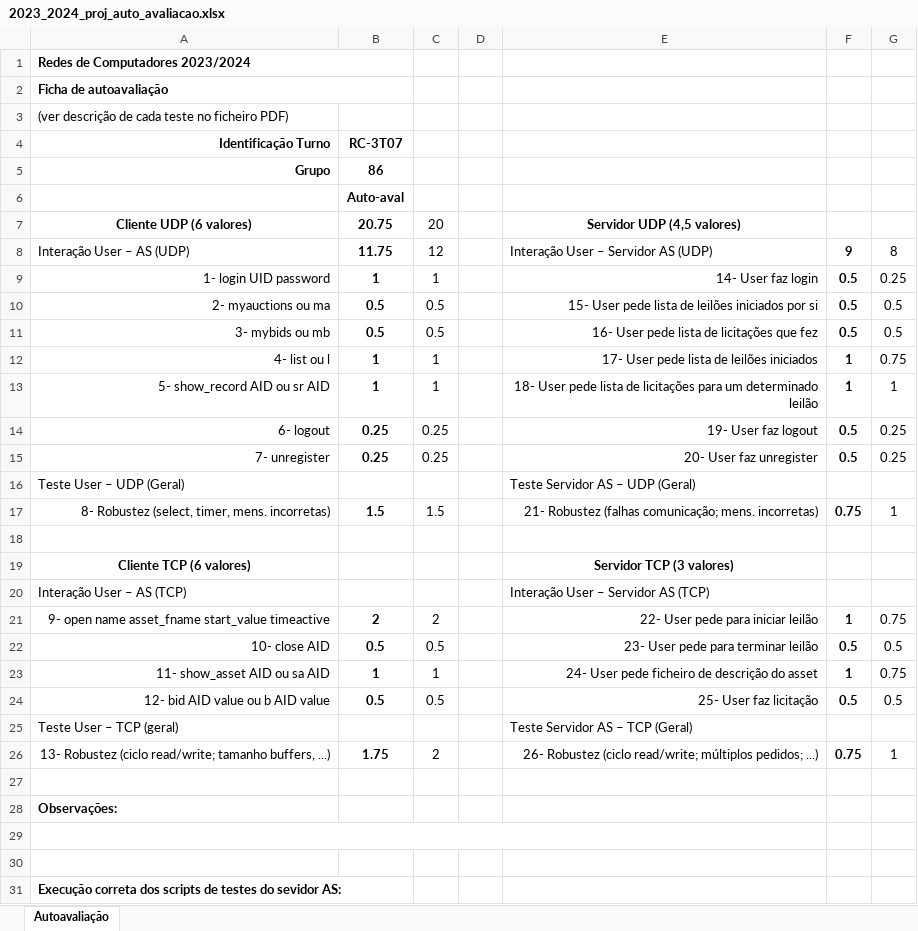
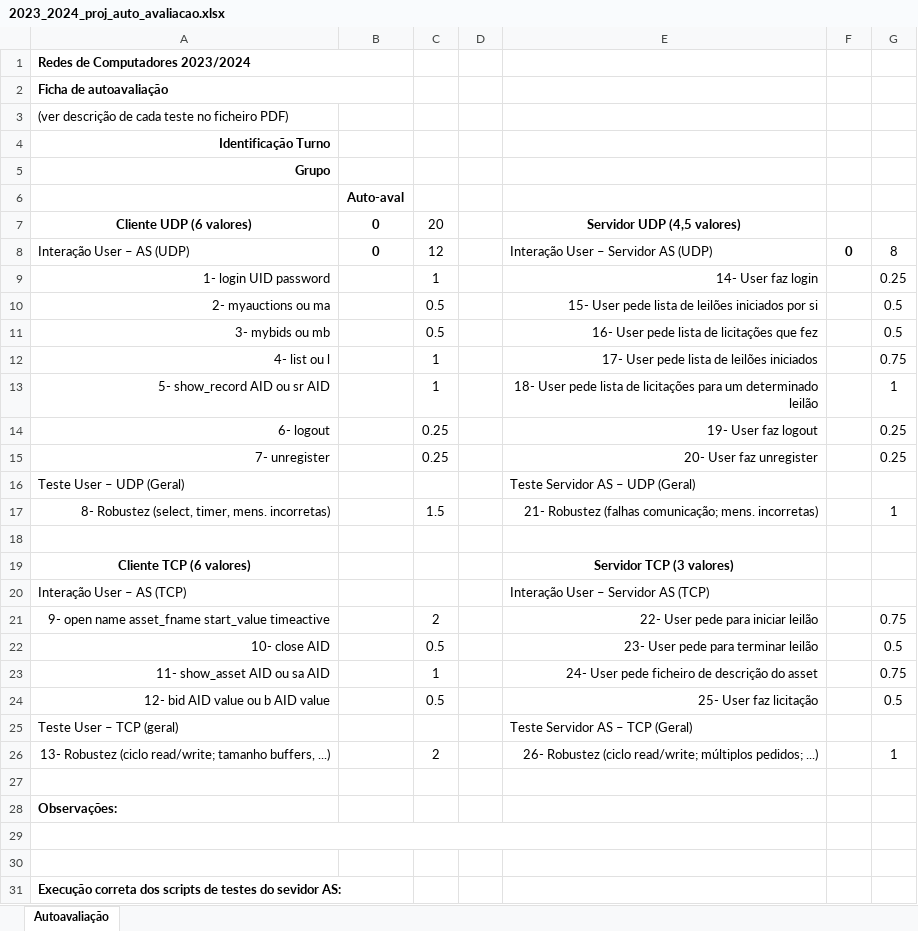
Before and after one commit to St0rmie/ProjRC, an Excel workbook: 2023_2024_proj_auto_avaliacao.xlsx, sheet Autoavaliação, drawn as a sheet; only a part is shown; values as stored, in another font and other column widths than the file's, no borders; the diff covers the shown part only; the diff names each change by its address in the sheet, - before the commit and + after, or states it on an @@ line.

```diff
--- a/2023_2024_proj_auto_avaliacao.xlsx (sheet Autoavaliação)
+++ b/2023_2024_proj_auto_avaliacao.xlsx (sheet Autoavaliação)
-B4: RC-3T07
+B4: (empty)
-B5: 86
+B5: (empty)
-B7: 20.75
+B7: 0
-B8: 11.75
+B8: 0
-F8: 9
+F8: 0
-B9: 1
+B9: (empty)
-F9:F11: 0.5
+F9:F11: (empty)
-B10:B11: 0.5
+B10:B11: (empty)
-B12:B13: 1
+B12:B13: (empty)
-F12:F13: 1
+F12:F13: (empty)
-B14:B15: 0.25
+B14:B15: (empty)
-F14:F15: 0.5
+F14:F15: (empty)
-B17: 1.5
+B17: (empty)
-F17: 0.75
+F17: (empty)
-B21: 2
+B21: (empty)
-F21: 1
+F21: (empty)
-B22: 0.5
+B22: (empty)
-F22: 0.5
+F22: (empty)
-B23: 1
+B23: (empty)
-F23: 1
+F23: (empty)
-B24: 0.5
+B24: (empty)
-F24: 0.5
+F24: (empty)
-B26: 1.75
+B26: (empty)
-F26: 0.75
+F26: (empty)
```
Also changed, not shown: 24 edited cells elsewhere in this sheet, 3 other files.
